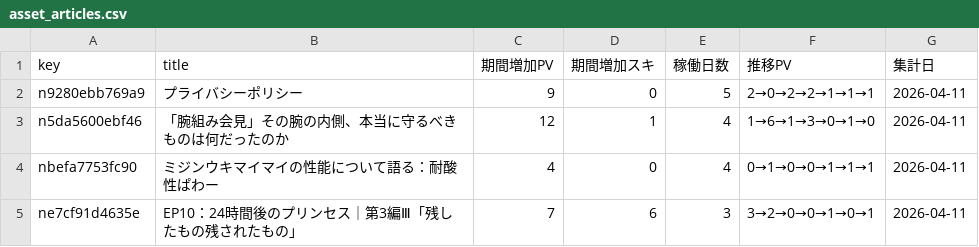
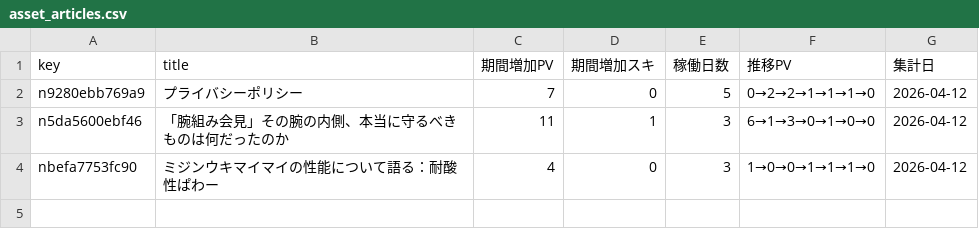
Before and after one commit to ganden0807-collab/note-stats-tracker, a CSV file: data/asset_articles.csv, drawn as a sheet.

```diff
--- a/data/asset_articles.csv
+++ b/data/asset_articles.csv
@@ -1,5 +1,4 @@
 key,title,期間増加PV,期間増加スキ,稼働日数,推移PV,集計日
-n9280ebb769a9,プライバシーポリシー,9,0,5,2→0→2→2→1→1→1,2026-04-11
-n5da5600ebf46,「腕組み会見」その腕の内側、本当に守るべきものは何だったのか,12,1,4,1→6→1→3→0→1→0,2026-04-11
-nbefa7753fc90,ミジンウキマイマイの性能について語る：耐酸性ぱわー,4,0,4,0→1→0→0→1→1→1,2026-04-11
-ne7cf91d4635e,EP10：24時間後のプリンセス｜第3編Ⅲ「残したもの残されたもの」,7,6,3,3→2→0→0→1→0→1,2026-04-11
+n9280ebb769a9,プライバシーポリシー,7,0,5,0→2→2→1→1→1→0,2026-04-12
+n5da5600ebf46,「腕組み会見」その腕の内側、本当に守るべきものは何だったのか,11,1,3,6→1→3→0→1→0→0,2026-04-12
+nbefa7753fc90,ミジンウキマイマイの性能について語る：耐酸性ぱわー,4,0,3,1→0→0→1→1→1→0,2026-04-12
```
Also changed, not shown: data/daily_summary.csv, data/period_ranking.csv, 2 other files.
